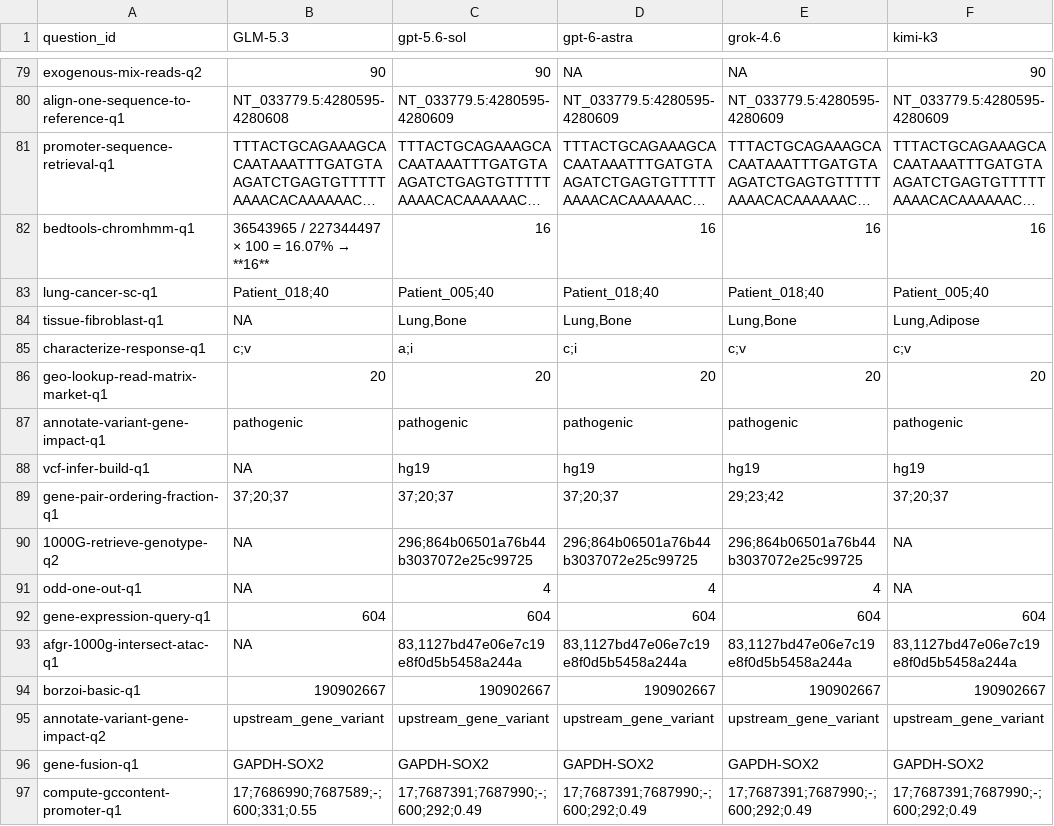
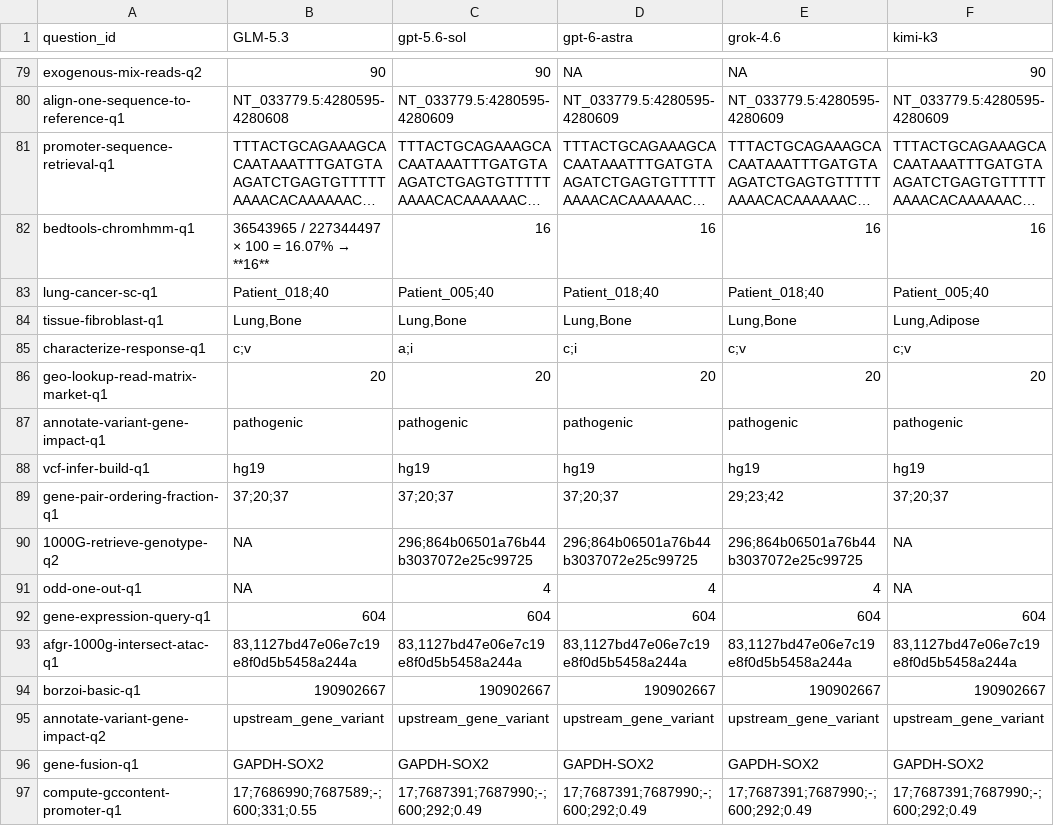
Before and after one commit to wisp-science/wisp-science-benchmark, a CSV file: docs/compbiobench/answers.csv, drawn as a sheet; only a part is shown, gaps mark what is left out; long unchanged cells end in …; the diff covers the shown part only.

```diff
--- a/docs/compbiobench/answers.csv
+++ b/docs/compbiobench/answers.csv
@@ -83,3 +83,3 @@ bedtools-chromhmm-q1,36543965 / 227344497 × 100 = 16.07% → **16**,16,16,16,16
 lung-cancer-sc-q1,Patient_018;40,Patient_005;40,Patient_018;40,Patient_018;40,Patient_005;40
-tissue-fibroblast-q1,NA,"Lung,Bone","Lung,Bone","Lung,Bone","Lung,Adipose"
+tissue-fibroblast-q1,"Lung,Bone","Lung,Bone","Lung,Bone","Lung,Bone","Lung,Adipose"
 characterize-response-q1,c;v,a;i,c;i,c;v,c;v
@@ -87,3 +87,3 @@ geo-lookup-read-matrix-market-q1,20,20,20,20,20
 annotate-variant-gene-impact-q1,pathogenic,pathogenic,pathogenic,pathogenic,pathogenic
-vcf-infer-build-q1,NA,hg19,hg19,hg19,hg19
+vcf-infer-build-q1,hg19,hg19,hg19,hg19,hg19
 gene-pair-ordering-fraction-q1,37;20;37,37;20;37,37;20;37,29;23;42,37;20;37
@@ -92,3 +92,3 @@ odd-one-out-q1,NA,4,4,4,NA
 gene-expression-query-q1,604,604,604,604,604
-afgr-1000g-intersect-atac-q1,NA,"83,1127bd47e06e7c19e8f0d5b5458a244a","83,1127bd47e06e7c19e8f0d5b5458a244a","83,1127bd47e06e7c19e8f0d5b5458a244a","83,1127bd47e06e7c19e8f0d5b5458a244a"
+afgr-1000g-intersect-atac-q1,"83,1127bd47e06e7c19e8f0d5b5458a244a","83,1127bd47e06e7c19e8f0d5b5458a244a","83,1127bd47e06e7c19e8f0d5b5458a244a","83,1127bd47e06e7c19e8f0d5b5458a244a","83,1127bd47e06e7c19e8f0d5b5458a244a"
 borzoi-basic-q1,190902667,190902667,190902667,190902667,190902667
```
Also changed, not shown: 35 edited cells elsewhere in this file, compbiobench/reports/rerun_questions.tsv, 9 other files.
